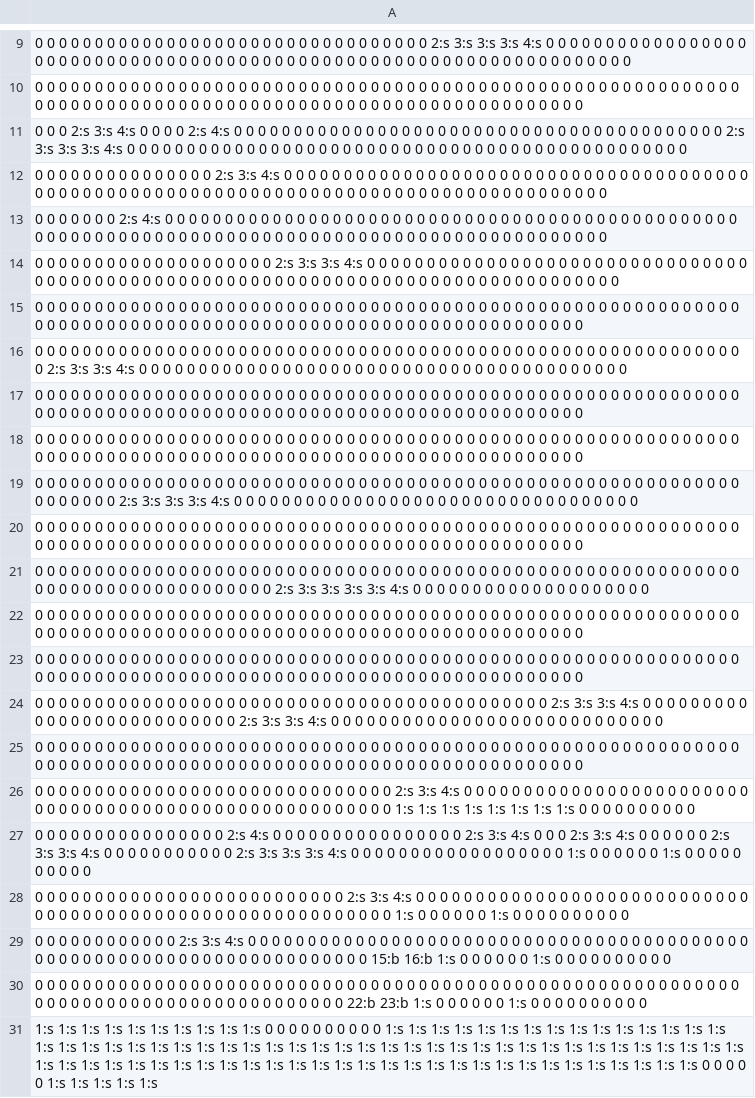
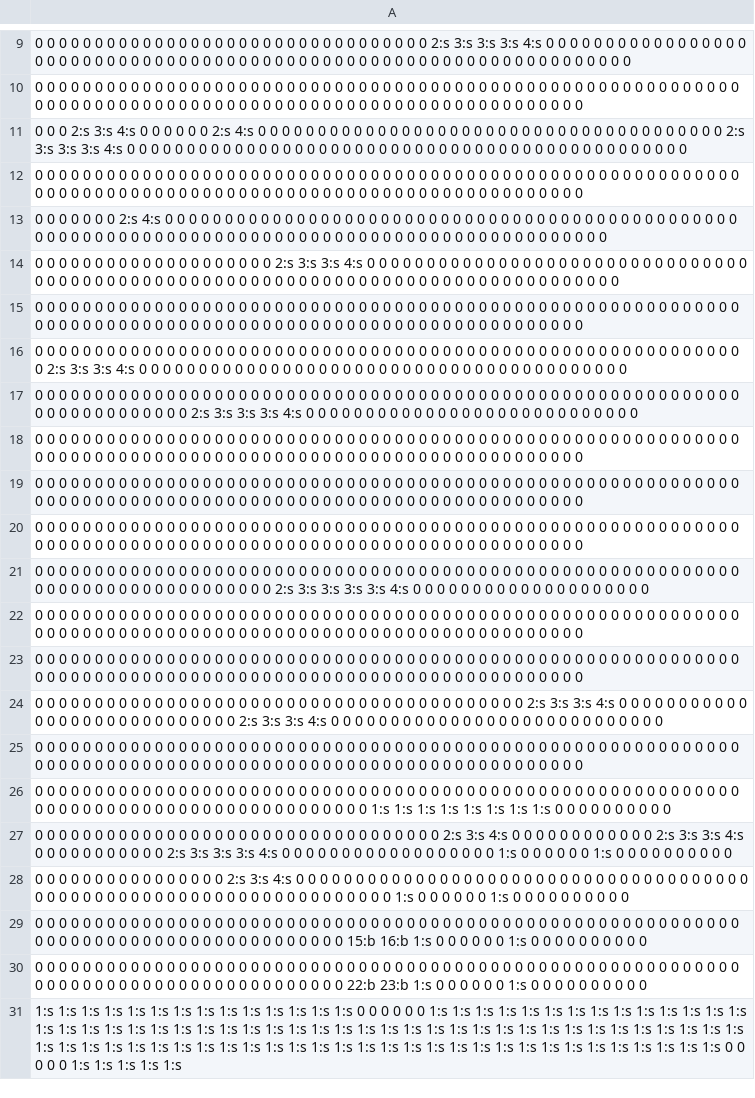
Before and after one commit to mseto21/hamamiga, a CSV file: assets/chapter_1/chapter_1_level.csv, drawn as a sheet; only a part is shown, gaps mark what is left out; removed rows and columns are numbered as before the commit, all else as after; the diff names each change by its address in the sheet, - before the commit and + after, or states it on an @@ line.

Commit message:
level done, just need to add bad guys to proper places

```diff
--- a/assets/chapter_1/chapter_1_level.csv
+++ b/assets/chapter_1/chapter_1_level.csv
-A11: …0 0 0 0 2:s 4:s 0 0 0 0 0 0…
+A11: …0 0 0 0 0 0 2:s 4:s 0 0 0 0…
-A12: …0 0 0 0 2:s 3:s 4:s 0 0 0 0…
+A12: …0 0 0 0 0 0 0 0 0 0 0…
+row 17: 0 0 0 0 0 0 0 0 0 0 0 0 0 0 0 0 0 0 0 0 0 0 0 0 0 0 0 0 0 0 0 0 0 0 0 0 0 0 0 0 0 0 0 0 0 0 0 0 0 0 0 0 0 0 0 0 0 0 0 0 0 0 0 0 0 0 0 0 0 0 0 0 2:s 3:s 3:s 3:s 4:s 0 0 0 0 0 0 0 0 0 0 0 0 0 0 0 0 0 0 0 0 0 0 0 0 0 0 0 0
-row 19: 0 0 0 0 0 0 0 0 0 0 0 0 0 0 0 0 0 0 0 0 0 0 0 0 0 0 0 0 0 0 0 0 0 0 0 0 0 0 0 0 0 0 0 0 0 0 0 0 0 0 0 0 0 0 0 0 0 0 0 0 0 0 0 0 0 0 2:s 3:s 3:s 3:s 4:s 0 0 0 0 0 0 0 0 0 0 0 0 0 0 0 0 0 0 0 0 0 0 0 0 0 0 0 0 0 0 0 0 0 0
-A24: …0 0 0 0 0 0 2:s 3:s 3:s 4:s 0 0 0 0…
+A24: …0 0 0 0 2:s 3:s 3:s 4:s 0 0 0 0 0 0…
-A26: …0 0 0 0 2:s 3:s 4:s 0 0 0 0…
+A26: …0 0 0 0 0 0 0 0 0 0 0…
-A27: …0 0 0 0 2:s 4:s 0 0 0 0 0 0 0 0 0 0 0 0 0 0 0 0 2:s 3:s 4:s 0 0 0 2:s 3:s 4:s 0 0 0 0…
+A27: …0 0 0 0 0 0 0 0 0 0 0 0 0 0 0 0 0 0 0 0 0 0 2:s 3:s 4:s 0 0 0 0 0 0 0 0 0 0…
-A28: …0 0 0 0 0 0 0 0 0 0 0 0 0 0 2:s 3:s 4:s 0 0 0 0…
+A28: …0 0 0 0 2:s 3:s 4:s 0 0 0 0 0 0 0 0 0 0 0 0 0 0…
-A29: …0 0 0 0 2:s 3:s 4:s 0 0 0 0…
+A29: …0 0 0 0 0 0 0 0 0 0 0…
-A31: …1:s 1:s 0 0 0 0 0 0…
+A31: …1:s 1:s 1:s 1:s 1:s 1:s 0 0…
```
Also changed, not shown: 1 other file.
